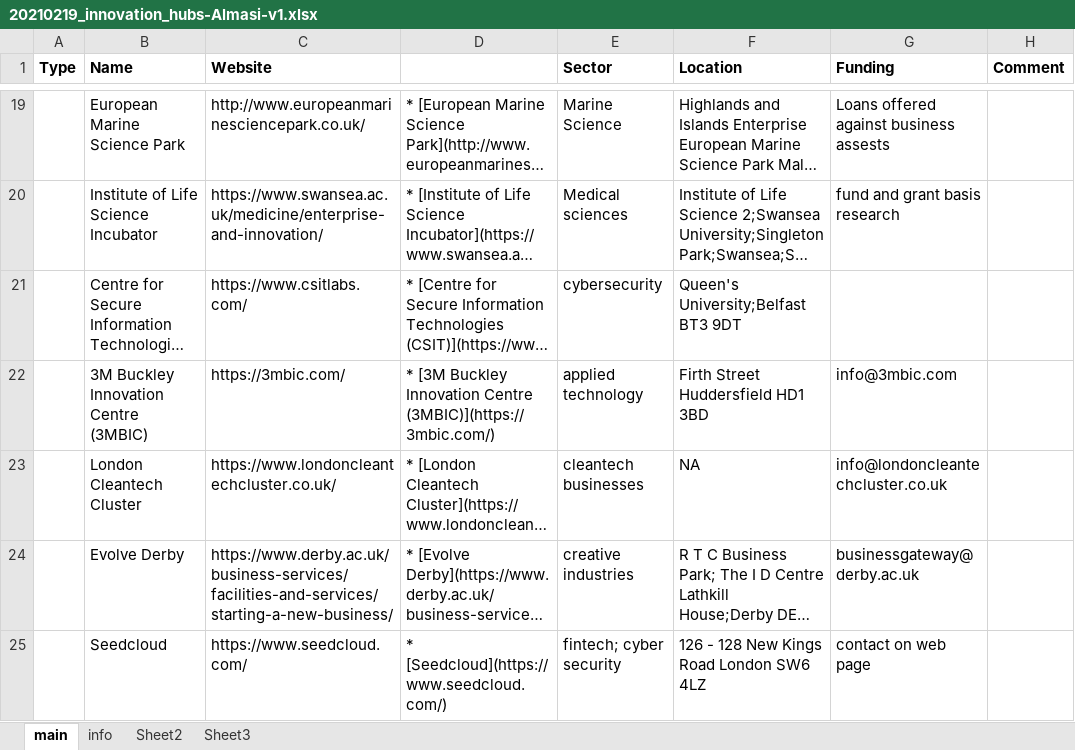
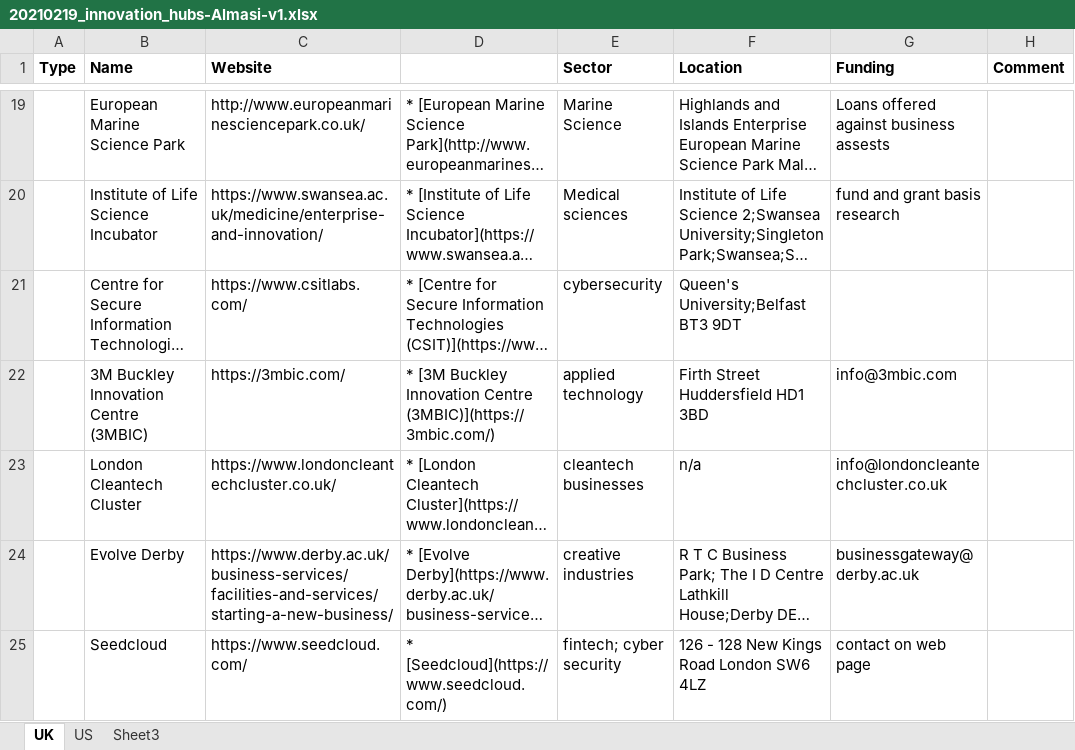
Before and after one commit to innovationlab-uk/innovation-hubs, an Excel workbook: data/20210219_innovation_hubs-Almasi-v1.xlsx, sheet UK, drawn as a sheet; only a part is shown, gaps mark what is left out; long unchanged cells end in …; values as stored, in another font and other column widths than the file's, no borders; the diff covers the shown part only; the diff names each change by its address in the sheet, - before the commit and + after, or states it on an @@ line.

Commit message:
Started to add an international tab

```diff
--- a/data/20210219_innovation_hubs-Almasi-v1.xlsx (sheet UK)
+++ b/data/20210219_innovation_hubs-Almasi-v1.xlsx (sheet UK)
-sheet tab: main
+sheet tab: UK
-sheet tab: Sheet2
+sheet tab: US
-sheet tab: info
-F23 (Location): NA
+F23 (Location): n/a
```
Also changed, not shown: 4 edited cells elsewhere in this sheet, sheet US.
